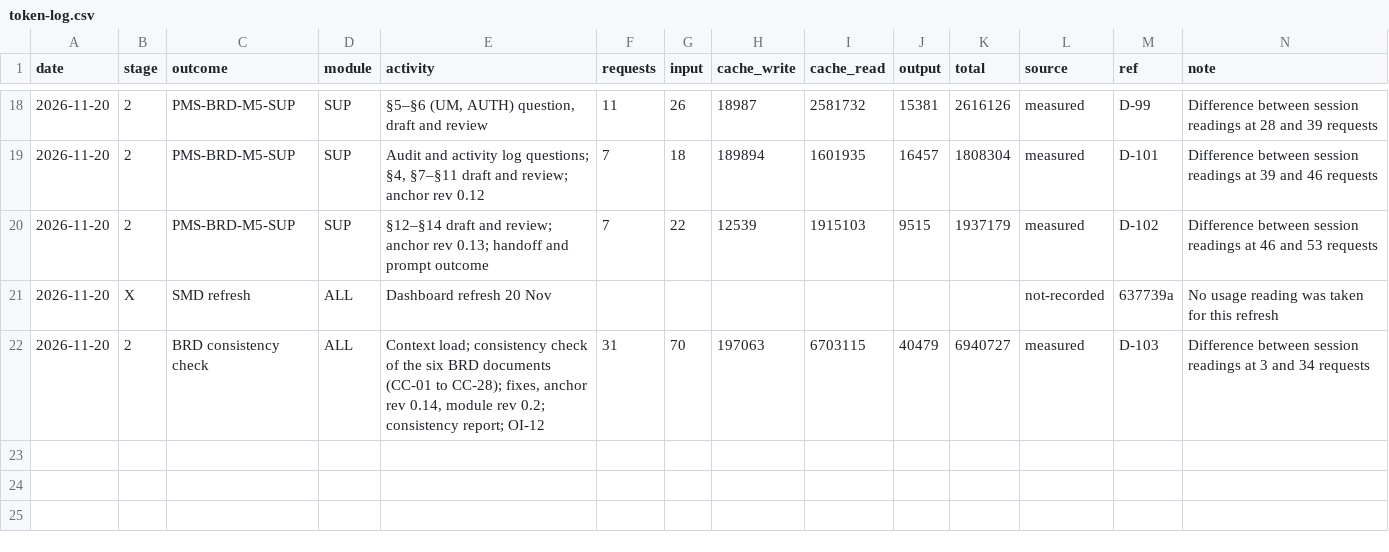
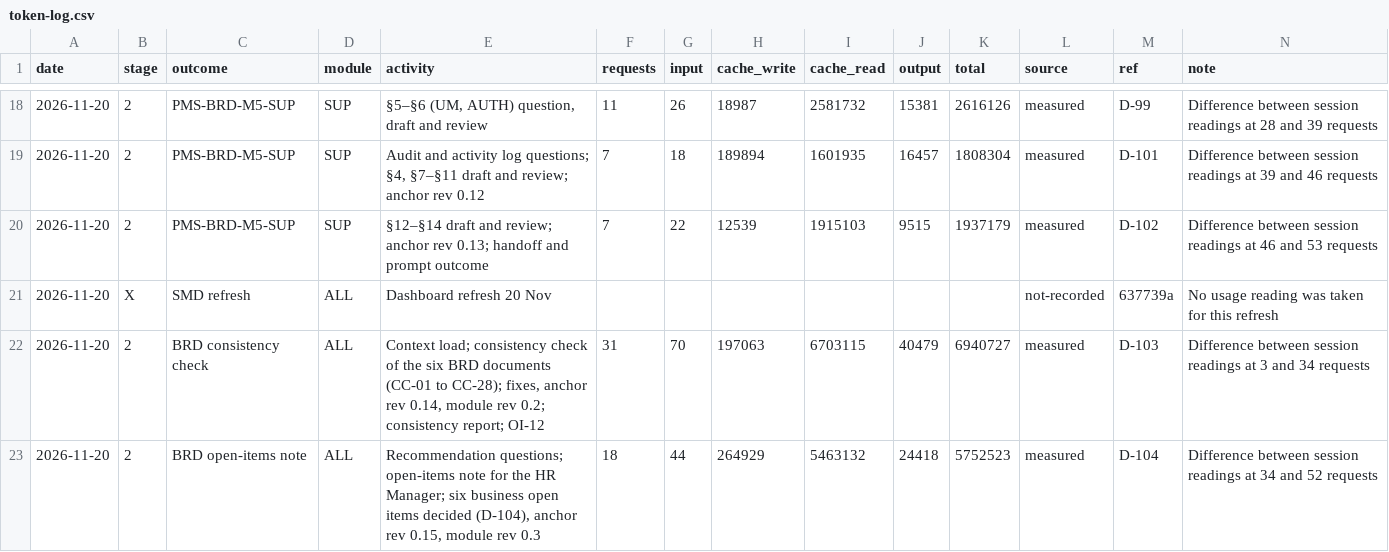
Before and after one commit to cp-rajeshverma/PMS, a CSV file: memory/usage/token-log.csv, drawn as a sheet; only a part is shown, gaps mark what is left out.

```diff
--- a/memory/usage/token-log.csv
+++ b/memory/usage/token-log.csv
@@ -22 +22,2 @@ date,stage,outcome,module,activity,requests,input,cache_write,cache_read,output,
 2026-11-20,2,BRD consistency check,ALL,"Context load; consistency check of the six BRD documents (CC-01 to CC-28); fixes, anchor rev 0.14, module rev 0.2; consistency report; OI-12",31,70,197063,6703115,40479,6940727,measured,D-103,"Difference between session readings at 3 and 34 requests"
+2026-11-20,2,BRD open-items note,ALL,"Recommendation questions; open-items note for the HR Manager; six business open items decided (D-104), anchor rev 0.15, module rev 0.3",18,44,264929,5463132,24418,5752523,measured,D-104,"Difference between session readings at 34 and 52 requests"
```
Also changed, not shown: memory/usage/session-readings.csv, 9 other files.
